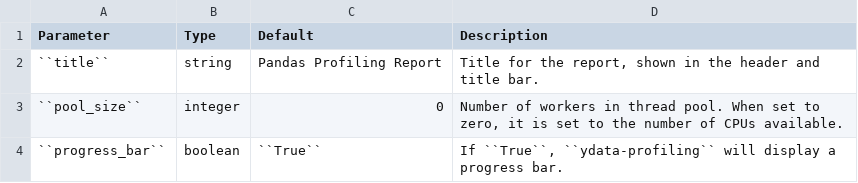
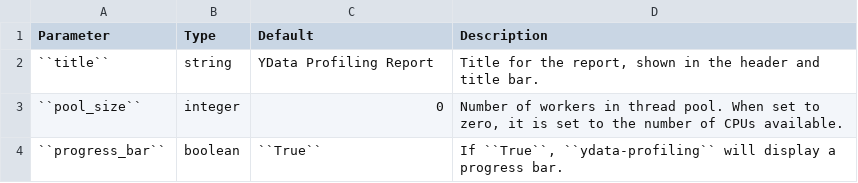
Before and after one commit to ydataai/ydata-profiling, a CSV file: docs/advanced_settings/tables/config_general.csv, drawn as a sheet.

Commit message:
docs: fix report titles (#1710)
* docs: fix report titles

change pandas to ydata

* fix(linting): code formatting

* docs: fix typo

remove extra word

* fix(linting): code formatting

---------

Co-authored-by: Azory YData Bot <azory@ydata.ai>
Co-authored-by: Fabiana <30911746+fabclmnt@users.noreply.github.com>

```diff
--- a/docs/advanced_settings/tables/config_general.csv
+++ b/docs/advanced_settings/tables/config_general.csv
@@ -1,3 +1,3 @@
 Parameter,Type,Default,Description
-``title``,string,"Pandas Profiling Report","Title for the report, shown in the header and title bar."
+``title``,string,"YData Profiling Report","Title for the report, shown in the header and title bar."
 ``pool_size``,integer,0,"Number of workers in thread pool. When set to zero, it is set to the number of CPUs available."
```
Also changed, not shown: 18 other files.
